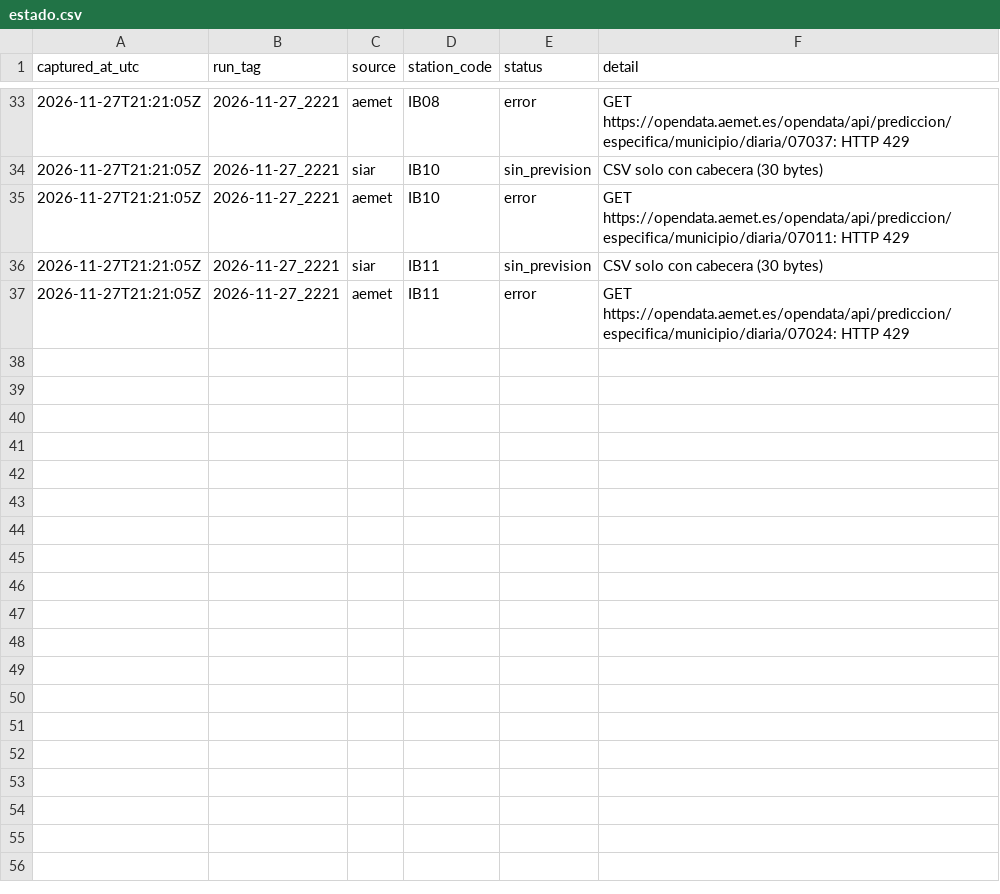
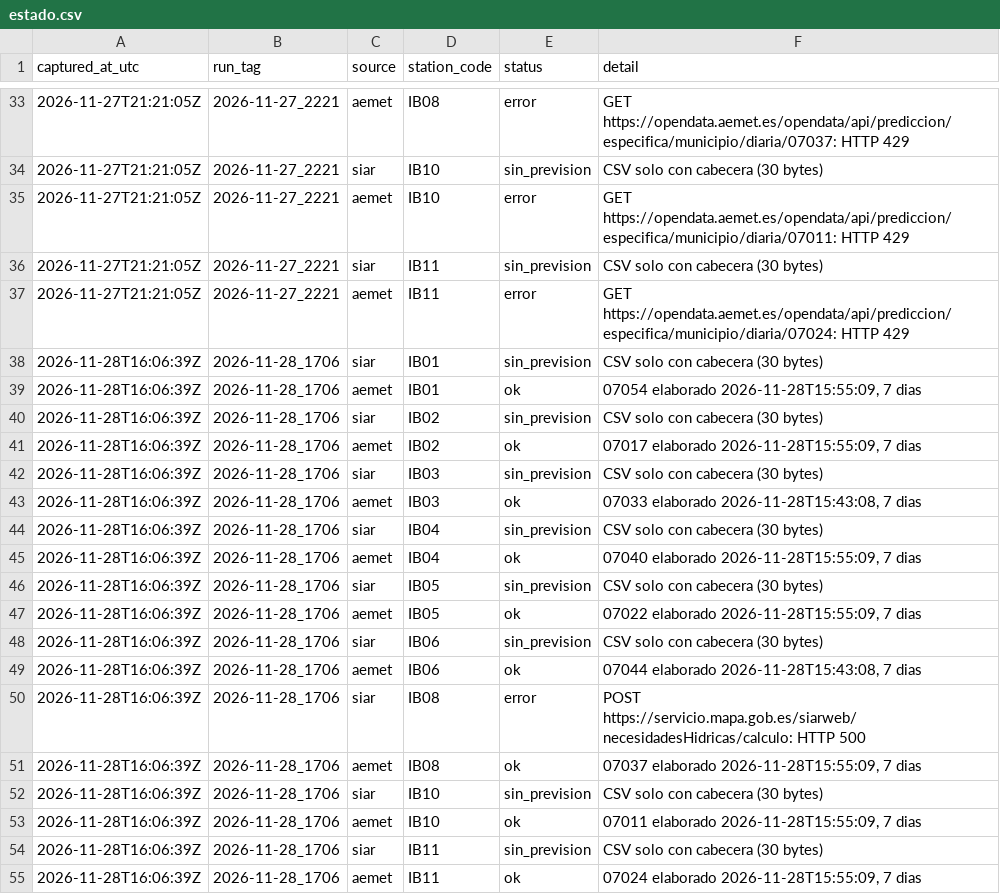
Before and after one commit to lependens/Capitulo-2, a CSV file: data/forecast_oficial/estado.csv, drawn as a sheet; only a part is shown, gaps mark what is left out.

```diff
--- a/data/forecast_oficial/estado.csv
+++ b/data/forecast_oficial/estado.csv
@@ -37 +37,19 @@ captured_at_utc,run_tag,source,station_code,status,detail
 2026-11-27T21:21:05Z,2026-11-27_2221,aemet,IB11,error,GET https://opendata.aemet.es/opendata/api/prediccion/especifica/municipio/diaria/07024: HTTP 429
+2026-11-28T16:06:39Z,2026-11-28_1706,siar,IB01,sin_prevision,CSV solo con cabecera (30 bytes)
+2026-11-28T16:06:39Z,2026-11-28_1706,aemet,IB01,ok,"07054 elaborado 2026-11-28T15:55:09, 7 dias"
+2026-11-28T16:06:39Z,2026-11-28_1706,siar,IB02,sin_prevision,CSV solo con cabecera (30 bytes)
+2026-11-28T16:06:39Z,2026-11-28_1706,aemet,IB02,ok,"07017 elaborado 2026-11-28T15:55:09, 7 dias"
+2026-11-28T16:06:39Z,2026-11-28_1706,siar,IB03,sin_prevision,CSV solo con cabecera (30 bytes)
+2026-11-28T16:06:39Z,2026-11-28_1706,aemet,IB03,ok,"07033 elaborado 2026-11-28T15:43:08, 7 dias"
+2026-11-28T16:06:39Z,2026-11-28_1706,siar,IB04,sin_prevision,CSV solo con cabecera (30 bytes)
+2026-11-28T16:06:39Z,2026-11-28_1706,aemet,IB04,ok,"07040 elaborado 2026-11-28T15:55:09, 7 dias"
+2026-11-28T16:06:39Z,2026-11-28_1706,siar,IB05,sin_prevision,CSV solo con cabecera (30 bytes)
+2026-11-28T16:06:39Z,2026-11-28_1706,aemet,IB05,ok,"07022 elaborado 2026-11-28T15:55:09, 7 dias"
+2026-11-28T16:06:39Z,2026-11-28_1706,siar,IB06,sin_prevision,CSV solo con cabecera (30 bytes)
+2026-11-28T16:06:39Z,2026-11-28_1706,aemet,IB06,ok,"07044 elaborado 2026-11-28T15:43:08, 7 dias"
+2026-11-28T16:06:39Z,2026-11-28_1706,siar,IB08,error,POST https://servicio.mapa.gob.es/siarweb/necesidadesHidricas/calculo: HTTP 500
+2026-11-28T16:06:39Z,2026-11-28_1706,aemet,IB08,ok,"07037 elaborado 2026-11-28T15:55:09, 7 dias"
+2026-11-28T16:06:39Z,2026-11-28_1706,siar,IB10,sin_prevision,CSV solo con cabecera (30 bytes)
+2026-11-28T16:06:39Z,2026-11-28_1706,aemet,IB10,ok,"07011 elaborado 2026-11-28T15:55:09, 7 dias"
+2026-11-28T16:06:39Z,2026-11-28_1706,siar,IB11,sin_prevision,CSV solo con cabecera (30 bytes)
+2026-11-28T16:06:39Z,2026-11-28_1706,aemet,IB11,ok,"07024 elaborado 2026-11-28T15:55:09, 7 dias"
```
Also changed, not shown: 36 other files.
